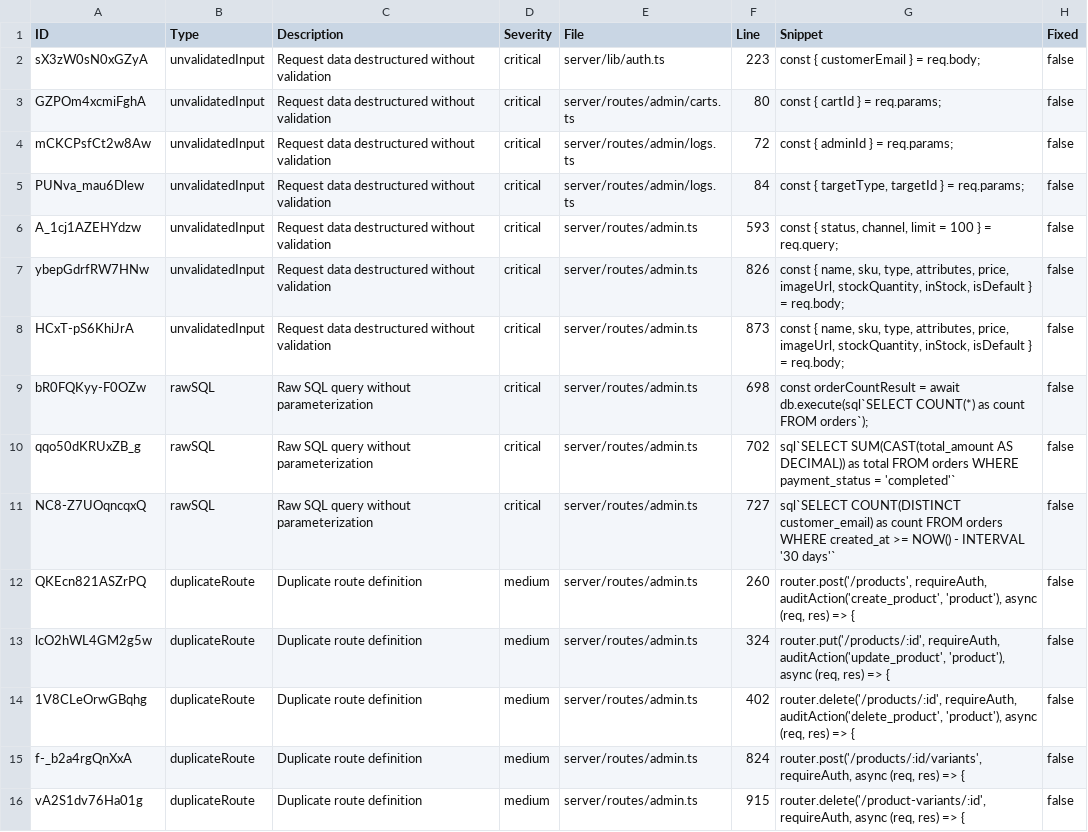
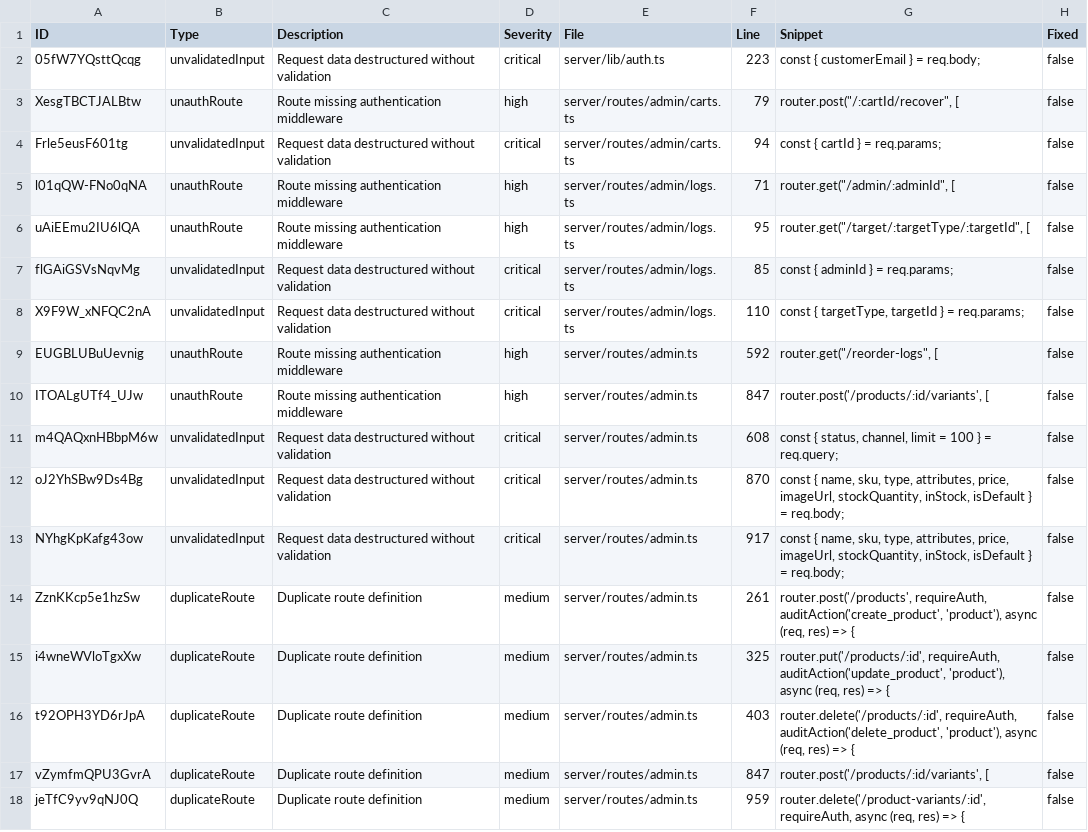
Before and after one commit to medusa2112/HealiosHealth, a CSV file: security-issues.csv, drawn as a sheet; only a part is shown; the diff covers the shown part only.

```diff
--- a/security-issues.csv
+++ b/security-issues.csv
@@ -1,16 +1,18 @@
 ID,Type,Description,Severity,File,Line,Snippet,Fixed
-sX3zW0sN0xGZyA,unvalidatedInput,Request data destructured without validation,critical,server/lib/auth.ts,223,"const { customerEmail } = req.body;",false
-GZPOm4xcmiFghA,unvalidatedInput,Request data destructured without validation,critical,server/routes/admin/carts.ts,80,"const { cartId } = req.params;",false
-mCKCPsfCt2w8Aw,unvalidatedInput,Request data destructured without validation,critical,server/routes/admin/logs.ts,72,"const { adminId } = req.params;",false
-PUNva_mau6Dlew,unvalidatedInput,Request data destructured without validation,critical,server/routes/admin/logs.ts,84,"const { targetType, targetId } = req.params;",false
-A_1cj1AZEHYdzw,unvalidatedInput,Request data destructured without validation,critical,server/routes/admin.ts,593,"const { status, channel, limit = 100 } = req.query;",false
-ybepGdrfRW7HNw,unvalidatedInput,Request data destructured without validation,critical,server/routes/admin.ts,826,"const { name, sku, type, attributes, price, imageUrl, stockQuantity, inStock, isDefault } = req.body;",false
-HCxT-pS6KhiJrA,unvalidatedInput,Request data destructured without validation,critical,server/routes/admin.ts,873,"const { name, sku, type, attributes, price, imageUrl, stockQuantity, inStock, isDefault } = req.body;",false
-bR0FQKyy-F0OZw,rawSQL,Raw SQL query without parameterization,critical,server/routes/admin.ts,698,"const orderCountResult = await db.execute(sql`SELECT COUNT(*) as count FROM orders`);",false
-qqo50dKRUxZB_g,rawSQL,Raw SQL query without parameterization,critical,server/routes/admin.ts,702,"sql`SELECT SUM(CAST(total_amount AS DECIMAL)) as total FROM orders WHERE payment_status = 'completed'`",false
-NC8-Z7UOqncqxQ,rawSQL,Raw SQL query without parameterization,critical,server/routes/admin.ts,727,"sql`SELECT COUNT(DISTINCT customer_email) as count FROM orders WHERE created_at >= NOW() - INTERVAL '30 days'`",false
-QKEcn821ASZrPQ,duplicateRoute,Duplicate route definition,medium,server/routes/admin.ts,260,"router.post('/products', requireAuth, auditAction('create_product', 'product'), async (req, res) => {",false
-lcO2hWL4GM2g5w,duplicateRoute,Duplicate route definition,medium,server/routes/admin.ts,324,"router.put('/products/:id', requireAuth, auditAction('update_product', 'product'), async (req, res) => {",false
-1V8CLeOrwGBqhg,duplicateRoute,Duplicate route definition,medium,server/routes/admin.ts,402,"router.delete('/products/:id', requireAuth, auditAction('delete_product', 'product'), async (req, res) => {",false
-f-_b2a4rgQnXxA,duplicateRoute,Duplicate route definition,medium,server/routes/admin.ts,824,"router.post('/products/:id/variants', requireAuth, async (req, res) => {",false
-vA2S1dv76Ha01g,duplicateRoute,Duplicate route definition,medium,server/routes/admin.ts,915,"router.delete('/product-variants/:id', requireAuth, async (req, res) => {",false
+05fW7YQsttQcqg,unvalidatedInput,Request data destructured without validation,critical,server/lib/auth.ts,223,"const { customerEmail } = req.body;",false
+XesgTBCTJALBtw,unauthRoute,Route missing authentication middleware,high,server/routes/admin/carts.ts,79,"router.post(""/:cartId/recover"", [",false
+Frle5eusF601tg,unvalidatedInput,Request data destructured without validation,critical,server/routes/admin/carts.ts,94,"const { cartId } = req.params;",false
+l01qQW-FNo0qNA,unauthRoute,Route missing authentication middleware,high,server/routes/admin/logs.ts,71,"router.get(""/admin/:adminId"", [",false
+uAiEEmu2IU6lQA,unauthRoute,Route missing authentication middleware,high,server/routes/admin/logs.ts,95,"router.get(""/target/:targetType/:targetId"", [",false
+flGAiGSVsNqvMg,unvalidatedInput,Request data destructured without validation,critical,server/routes/admin/logs.ts,85,"const { adminId } = req.params;",false
+X9F9W_xNFQC2nA,unvalidatedInput,Request data destructured without validation,critical,server/routes/admin/logs.ts,110,"const { targetType, targetId } = req.params;",false
+EUGBLUBuUevnig,unauthRoute,Route missing authentication middleware,high,server/routes/admin.ts,592,"router.get(""/reorder-logs"", [",false
+ITOALgUTf4_UJw,unauthRoute,Route missing authentication middleware,high,server/routes/admin.ts,847,"router.post('/products/:id/variants', [",false
+m4QAQxnHBbpM6w,unvalidatedInput,Request data destructured without validation,critical,server/routes/admin.ts,608,"const { status, channel, limit = 100 } = req.query;",false
+oJ2YhSBw9Ds4Bg,unvalidatedInput,Request data destructured without validation,critical,server/routes/admin.ts,870,"const { name, sku, type, attributes, price, imageUrl, stockQuantity, inStock, isDefault } = req.body;",false
+NYhgKpKafg43ow,unvalidatedInput,Request data destructured without validation,critical,server/routes/admin.ts,917,"const { name, sku, type, attributes, price, imageUrl, stockQuantity, inStock, isDefault } = req.body;",false
+ZznKKcp5e1hzSw,duplicateRoute,Duplicate route definition,medium,server/routes/admin.ts,261,"router.post('/products', requireAuth, auditAction('create_product', 'product'), async (req, res) => {",false
+i4wneWVloTgxXw,duplicateRoute,Duplicate route definition,medium,server/routes/admin.ts,325,"router.put('/products/:id', requireAuth, auditAction('update_product', 'product'), async (req, res) => {",false
+t92OPH3YD6rJpA,duplicateRoute,Duplicate route definition,medium,server/routes/admin.ts,403,"router.delete('/products/:id', requireAuth, auditAction('delete_product', 'product'), async (req, res) => {",false
+vZymfmQPU3GvrA,duplicateRoute,Duplicate route definition,medium,server/routes/admin.ts,847,"router.post('/products/:id/variants', [",false
+jeTfC9yv9qNJ0Q,duplicateRoute,Duplicate route definition,medium,server/routes/admin.ts,959,"router.delete('/product-variants/:id', requireAuth, async (req, res) => {",false
```
Also changed, not shown: 61 edited cells elsewhere in this file, 3 other files.
